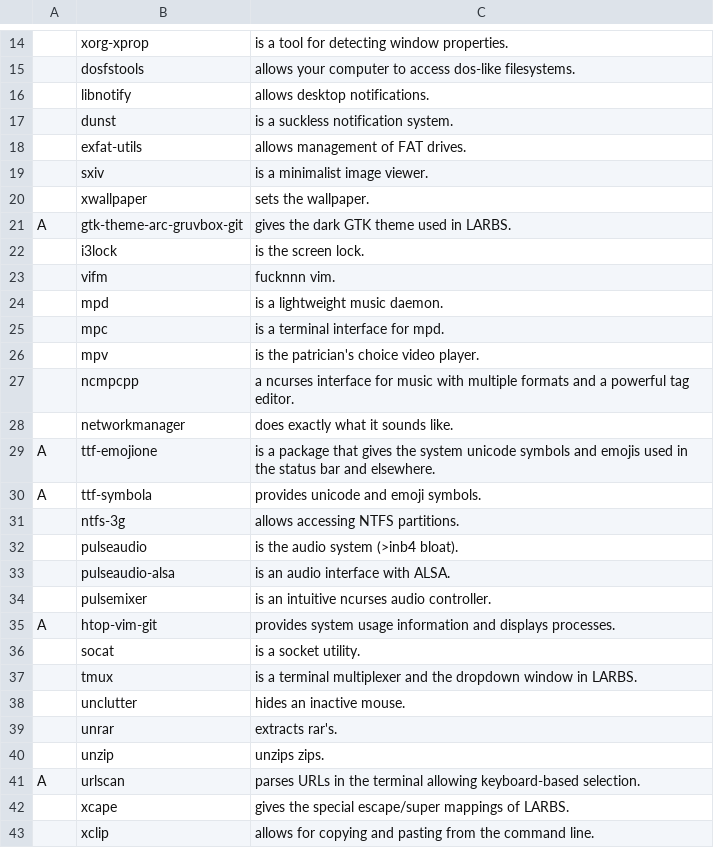
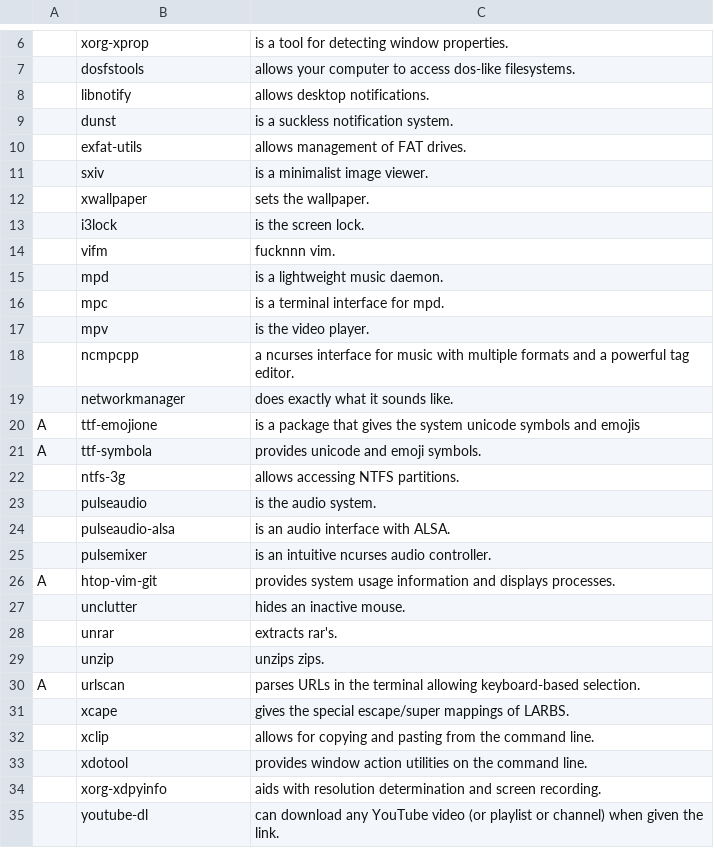
Before and after one commit to thomamason/LARBS, a CSV file: archi3/progs.csv, drawn as a sheet; only a part is shown, gaps mark what is left out; the shorter side is filled out with more unchanged rows; the diff covers the shown part only.

```diff
--- a/archi3/progs.csv
+++ b/archi3/progs.csv
@@ -20,3 +12,2 @@
 ,xwallpaper,"sets the wallpaper."
-A,gtk-theme-arc-gruvbox-git,"gives the dark GTK theme used in LARBS."
 ,i3lock,"is the screen lock."
@@ -25,9 +16,9 @@ A,gtk-theme-arc-gruvbox-git,"gives the dark GTK theme used in LARBS."
 ,mpc,"is a terminal interface for mpd."
-,mpv,"is the patrician's choice video player."
+,mpv,"is the video player."
 ,ncmpcpp,"a ncurses interface for music with multiple formats and a powerful tag editor."
 ,networkmanager,"does exactly what it sounds like."
-A,ttf-emojione,"is a package that gives the system unicode symbols and emojis used in the status bar and elsewhere."
+A,ttf-emojione,"is a package that gives the system unicode symbols and emojis"
 A,ttf-symbola,"provides unicode and emoji symbols."
 ,ntfs-3g,"allows accessing NTFS partitions."
-,pulseaudio,"is the audio system (>inb4 bloat)."
+,pulseaudio,"is the audio system."
 ,pulseaudio-alsa,"is an audio interface with ALSA."
@@ -35,4 +26,2 @@ A,ttf-symbola,"provides unicode and emoji symbols."
 A,htop-vim-git,"provides system usage information and displays processes."
-,socat,"is a socket utility."
-,tmux,"is a terminal multiplexer and the dropdown window in LARBS."
 ,unclutter,"hides an inactive mouse."
```
Also changed, not shown: 9 removed rows elsewhere in this file.
